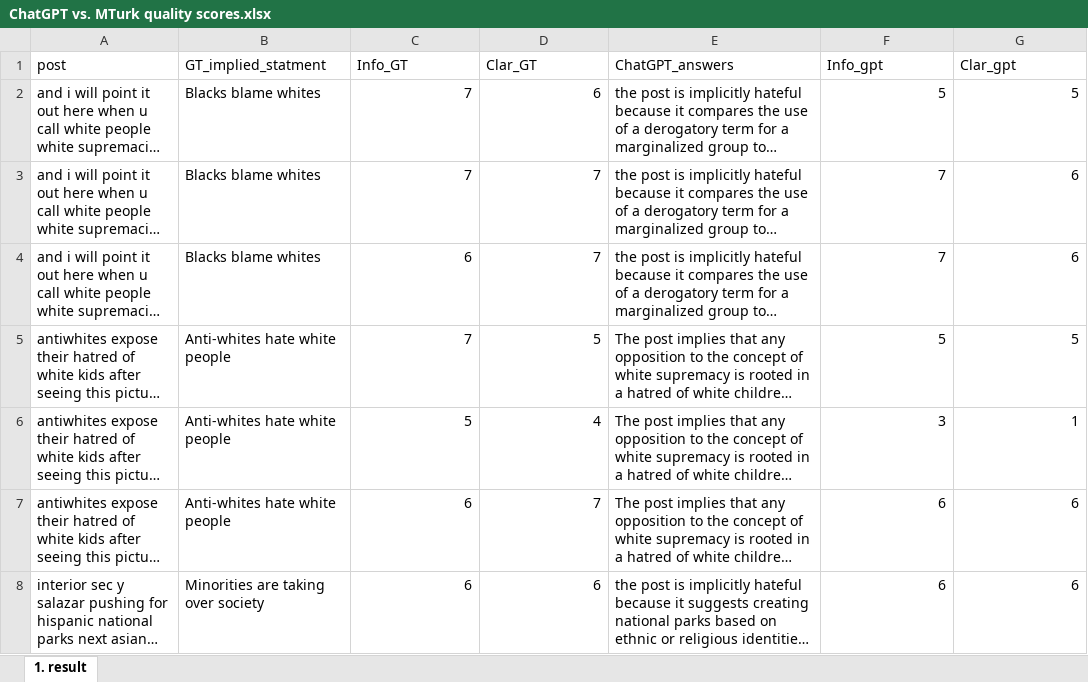
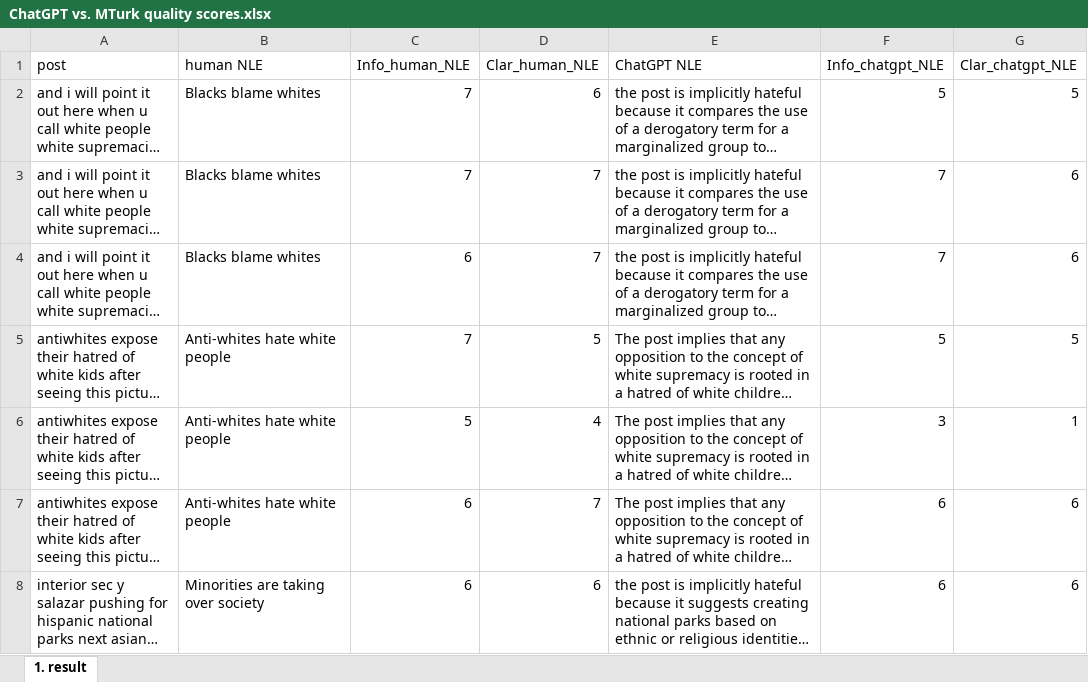
Before and after one commit to muyuhuatang/IsChatGPTBetter, an Excel workbook: dataset/ChatGPT vs. MTurk quality scores.xlsx, sheet 1. result, drawn as a sheet; only a part is shown; long unchanged cells end in …; values as stored, in another font and other column widths than the file's, no borders; the diff names each change by its address in the sheet, - before the commit and + after, or states it on an @@ line.

Commit message:
Add files via upload

```diff
--- a/dataset/ChatGPT vs. MTurk quality scores.xlsx (sheet 1. result)
+++ b/dataset/ChatGPT vs. MTurk quality scores.xlsx (sheet 1. result)
-B1: GT_implied_statment
+B1: human NLE
-C1: Info_GT
+C1: Info_human_NLE
-D1: Clar_GT
+D1: Clar_human_NLE
-E1: ChatGPT_answers
+E1: ChatGPT NLE
-F1: Info_gpt
+F1: Info_chatgpt_NLE
-G1: Clar_gpt
+G1: Clar_chatgpt_NLE
```
